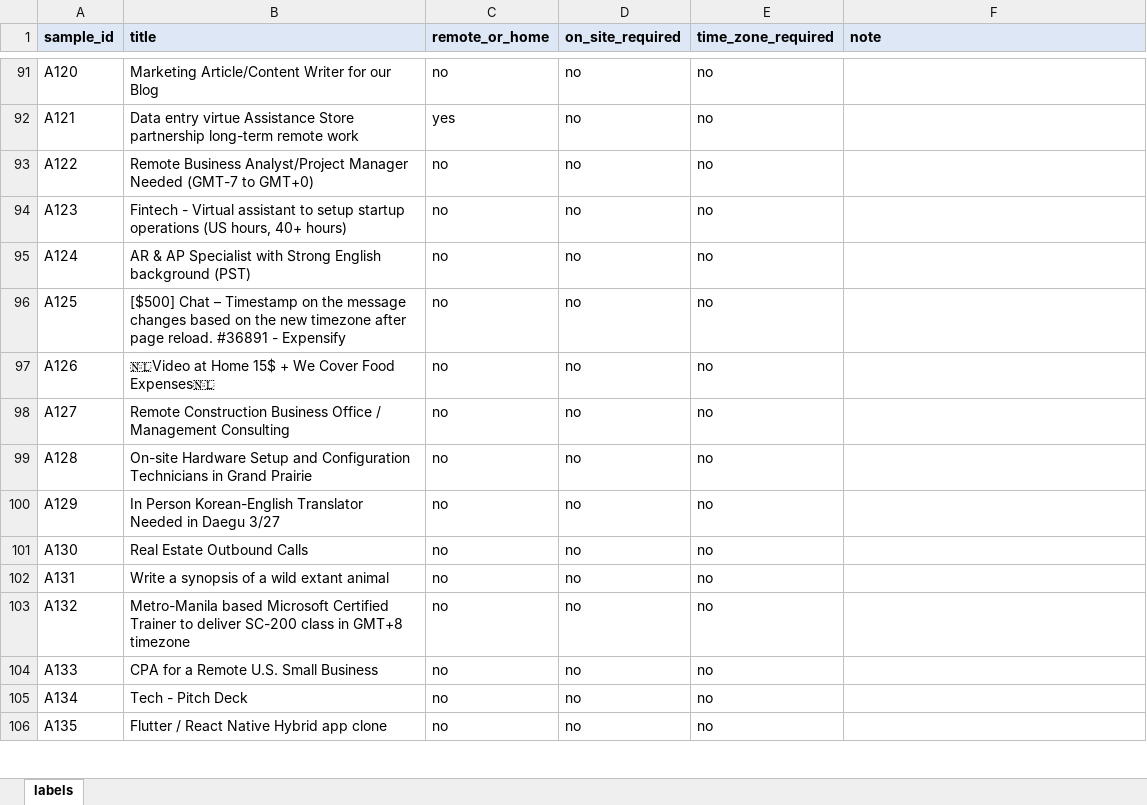
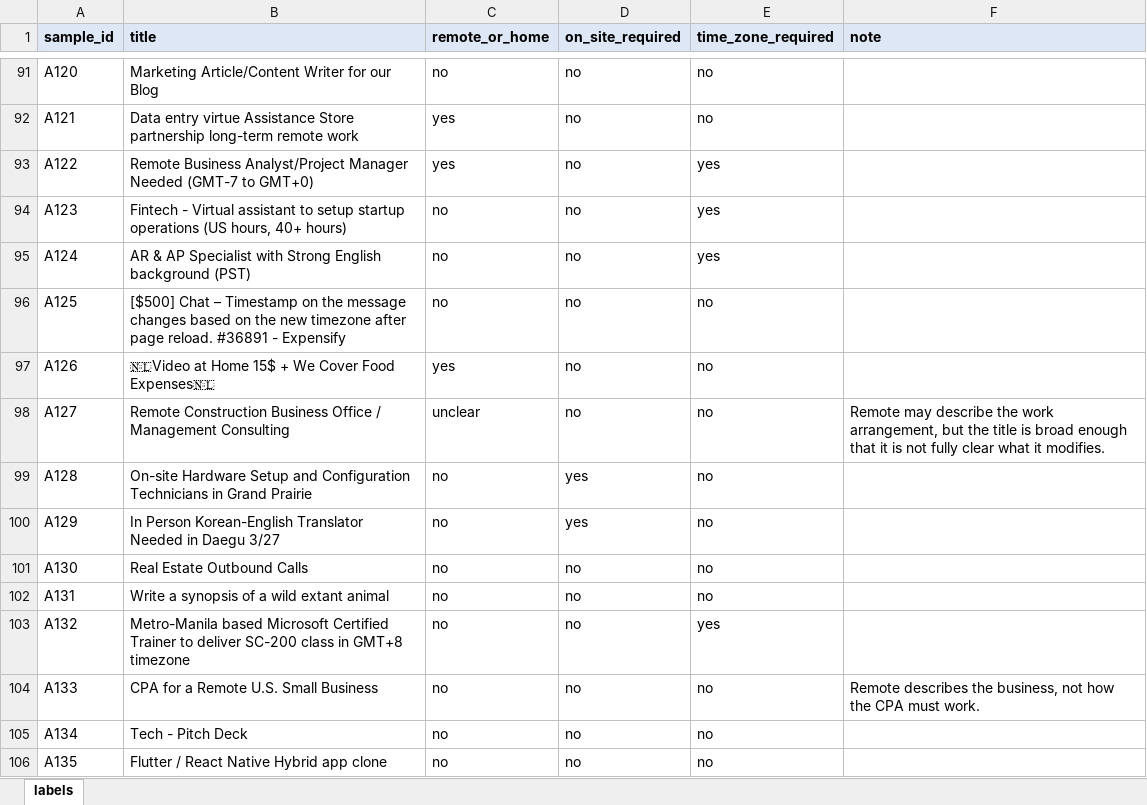
Before and after one commit to manishanagda1997-debug/Project_8_NHIS, an Excel workbook: data/labels/arrangement_dev_main.xlsx, sheet labels, drawn as a sheet; only a part is shown, gaps mark what is left out; values as stored, in another font and other column widths than the file's, no borders; charts and pictures not drawn; the diff covers the shown part only; the diff names each change by its address in the sheet, - before the commit and + after, or states it on an @@ line.

Commit message:
Relabel A122-A154 (filled down by mistake); check A112

```diff
--- a/data/labels/arrangement_dev_main.xlsx (sheet labels)
+++ b/data/labels/arrangement_dev_main.xlsx (sheet labels)
-C93 (remote_or_home): no
+C93 (remote_or_home): yes
-E93:E95 (time_zone_required): no
+E93:E95 (time_zone_required): yes
-C97 (remote_or_home): no
+C97 (remote_or_home): yes
-C98 (remote_or_home): no
+C98 (remote_or_home): unclear
-F98 (note): (empty)
+F98 (note): Remote may describe the work arrangement, but the title is broad enough that it is not fully clear what it modifies.
-D99:D100 (on_site_required): no
+D99:D100 (on_site_required): yes
-E103 (time_zone_required): no
+E103 (time_zone_required): yes
-F104 (note): (empty)
+F104 (note): Remote describes the business, not how the CPA must work.
```
Also changed, not shown: 15 edited cells elsewhere in this sheet.
